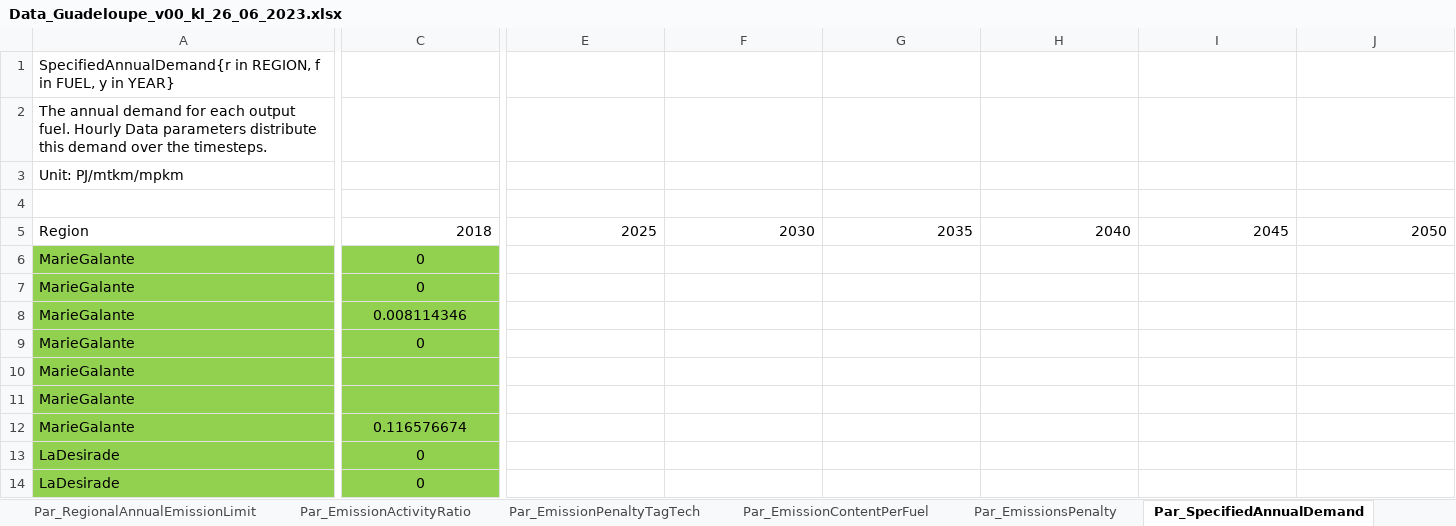
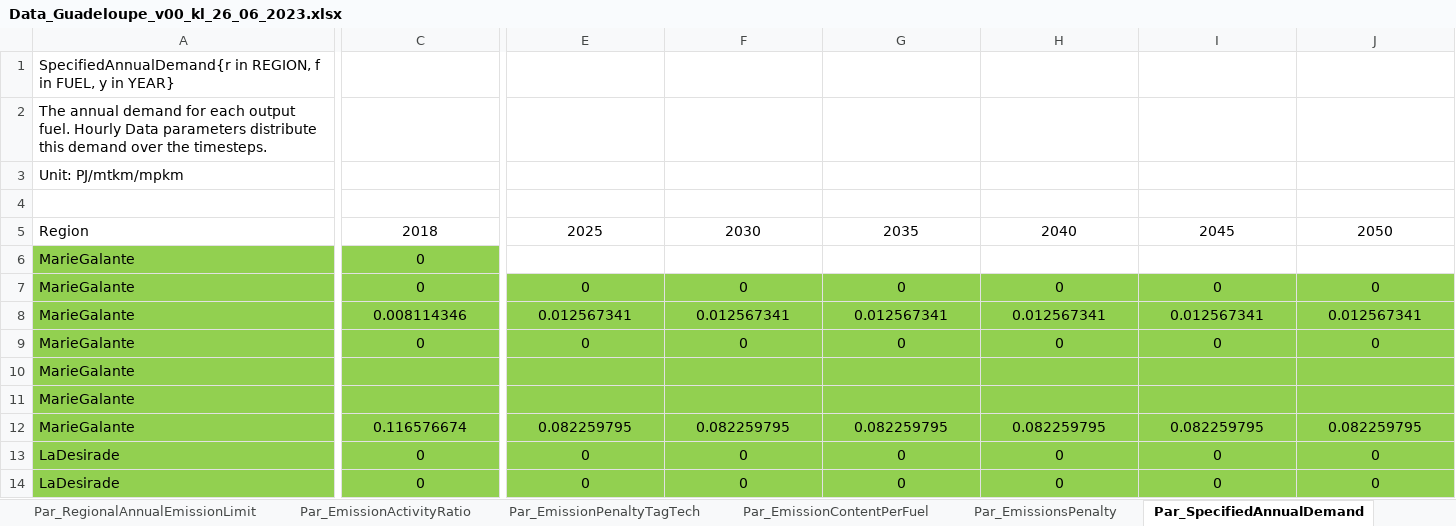
Before and after one commit to loeffko/genesysmod-guadeloupe, an Excel workbook: Inputdata/Data_Guadeloupe_v00_kl_26_06_2023.xlsx, sheet Par_SpecifiedAnnualDemand, drawn as a sheet; only a part is shown, gaps mark what is left out; values as stored, in another font and other column widths than the file's, no borders; charts and pictures and conditional formats not drawn; the diff covers the shown part only; the diff names each change by its address in the sheet, - before the commit and + after, or states it on an @@ line.

Commit message:
changed some values in sheets, changed all 2020 to 2021

```diff
--- a/Inputdata/Data_Guadeloupe_v00_kl_26_06_2023.xlsx (sheet Par_SpecifiedAnnualDemand)
+++ b/Inputdata/Data_Guadeloupe_v00_kl_26_06_2023.xlsx (sheet Par_SpecifiedAnnualDemand)
-C5:J5 alignment: right
+C5:J5 alignment: center
-E7: (empty)
+E7: 0
-E7:J14 fill: none
+E7:J14 fill: #92D050
-F7: (empty)
+F7: 0
-G7: (empty)
+G7: 0
-H7: (empty)
+H7: 0
-I7: (empty)
+I7: 0
-J7: (empty)
+J7: 0
-E8: (empty)
+E8: 0.012567341
-F8: (empty)
+F8: 0.012567341
-G8: (empty)
+G8: 0.012567341
-H8: (empty)
+H8: 0.012567341
-I8: (empty)
+I8: 0.012567341
-J8: (empty)
+J8: 0.012567341
-E9: (empty)
+E9: 0
-F9: (empty)
+F9: 0
-G9: (empty)
+G9: 0
-H9: (empty)
+H9: 0
-I9: (empty)
+I9: 0
-J9: (empty)
+J9: 0
-E12: (empty)
+E12: 0.082259795
-F12: (empty)
+F12: 0.082259795
-G12: (empty)
+G12: 0.082259795
-H12: (empty)
+H12: 0.082259795
-I12: (empty)
+I12: 0.082259795
-J12: (empty)
+J12: 0.082259795
-E13:E14: (empty)
+E13:E14: 0
-F13:F14: (empty)
+F13:F14: 0
-G13:G14: (empty)
+G13:G14: 0
-H13:H14: (empty)
+H13:H14: 0
-I13:I14: (empty)
+I13:I14: 0
-J13:J14: (empty)
+J13:J14: 0
```
Also changed, not shown: 198 edited cells and cell formats elsewhere in this sheet, sheet Par_TechnologyFromStorage, sheet Par_TechnologyToStorage, sheet Sets, sheet Par_TotalAnnualMinCapacity, sheet Par_AnnualExogenousEmission, sheet Par_MinStorageCharge, 25 more sheets, charts or pictures, 2 other files.
